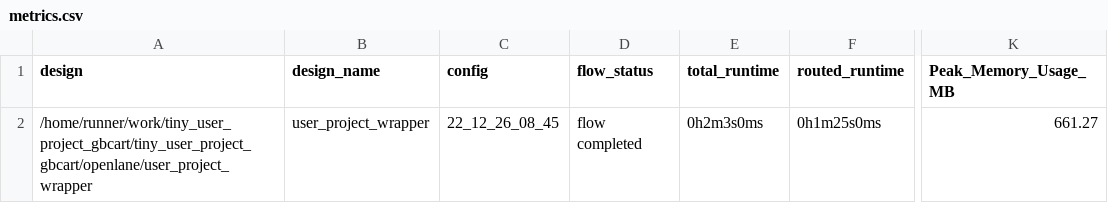
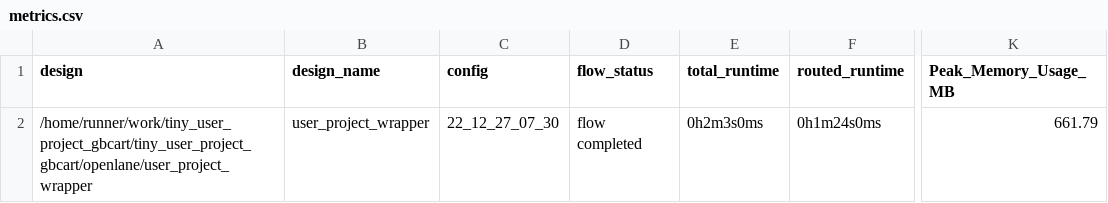
Before and after one commit to mdagois/tiny_user_project_gbcart, a CSV file: signoff/user_project_wrapper/metrics.csv, drawn as a sheet; only a part is shown, gaps mark what is left out; the diff names each change by its address in the sheet, - before the commit and + after, or states it on an @@ line.

```diff
--- a/signoff/user_project_wrapper/metrics.csv
+++ b/signoff/user_project_wrapper/metrics.csv
-C2 (config): 22_12_26_08_45
+C2 (config): 22_12_27_07_30
-F2 (routed_runtime): 0h1m25s0ms
+F2 (routed_runtime): 0h1m24s0ms
-K2 (Peak_Memory_Usage_MB): 661.27
+K2 (Peak_Memory_Usage_MB): 661.79
```
Also changed, not shown: signoff/tiny_user_project/metrics.csv, 21 other files.
